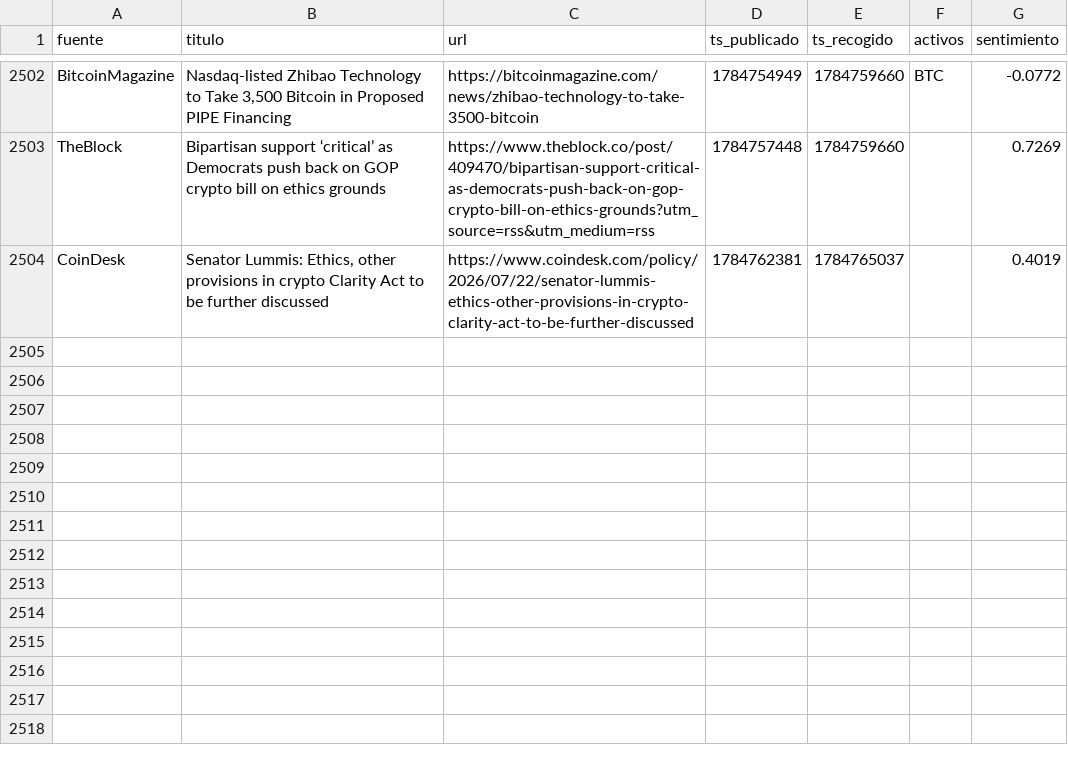
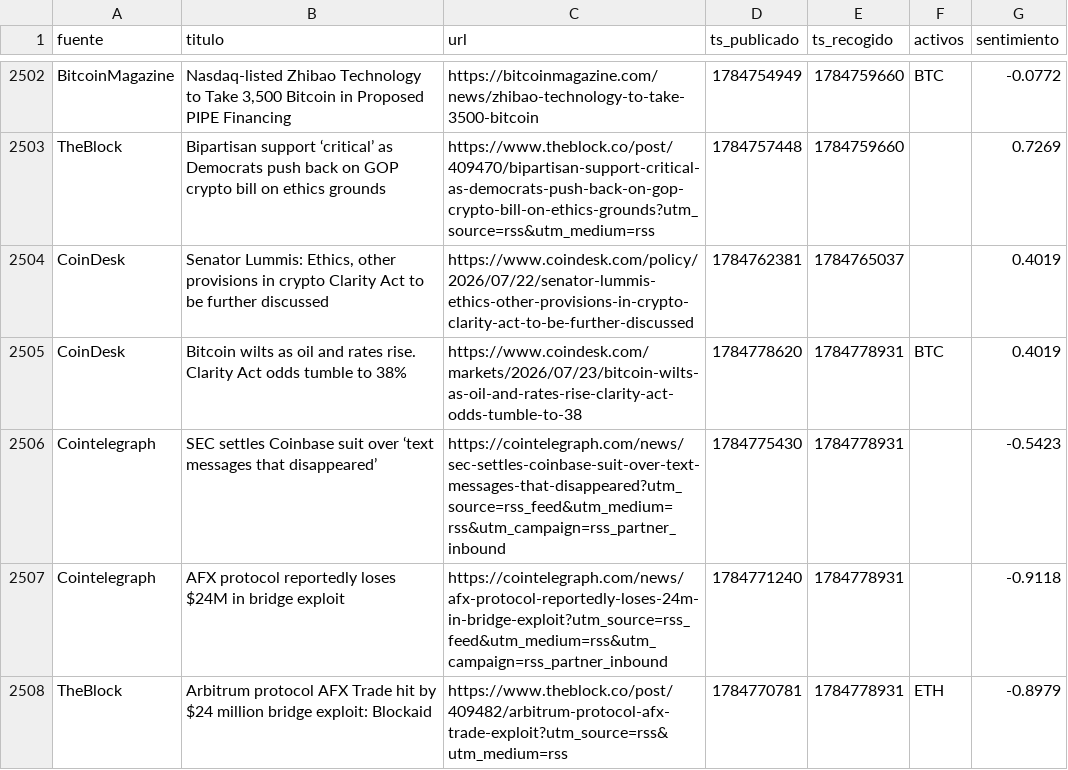
Before and after one commit to marcosgcuenta1/trading-bot, a CSV file: data/news.csv, drawn as a sheet; only a part is shown, gaps mark what is left out.

```diff
--- a/data/news.csv
+++ b/data/news.csv
@@ -2504 +2504,5 @@ TheBlock,Bipartisan support ‘critical’ as Democrats push back on GOP crypto
 CoinDesk,"Senator Lummis: Ethics, other provisions in crypto Clarity Act to be further discussed",https://www.coindesk.com/policy/2026/07/22/senator-lummis-ethics-other-provisions-in-crypto-clarity-act-to-be-further-discussed,1784762381,1784765037,,0.4019
+CoinDesk,Bitcoin wilts as oil and rates rise. Clarity Act odds tumble to 38%,https://www.coindesk.com/markets/2026/07/23/bitcoin-wilts-as-oil-and-rates-rise-clarity-act-odds-tumble-to-38,1784778620,1784778931,BTC,0.4019
+Cointelegraph,SEC settles Coinbase suit over ‘text messages that disappeared’,https://cointelegraph.com/news/sec-settles-coinbase-suit-over-text-messages-that-disappeared?utm_source=rss_feed&utm_medium=rss&utm_campaign=rss_partner_inbound,1784775430,1784778931,,-0.5423
+Cointelegraph,AFX protocol reportedly loses $24M in bridge exploit,https://cointelegraph.com/news/afx-protocol-reportedly-loses-24m-in-bridge-exploit?utm_source=rss_feed&utm_medium=rss&utm_campaign=rss_partner_inbound,1784771240,1784778931,,-0.9118
+TheBlock,Arbitrum protocol AFX Trade hit by $24 million bridge exploit: Blockaid,https://www.theblock.co/post/409482/arbitrum-protocol-afx-trade-exploit?utm_source=rss&utm_medium=rss,1784770781,1784778931,ETH,-0.8979
```
